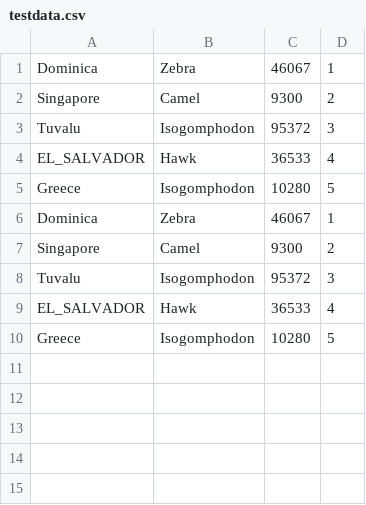
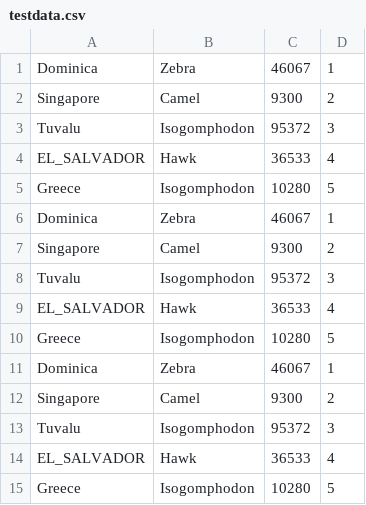
Before and after one commit to dayakulkarniasu/CSE510_DBMS, a CSV file: minjava/javaminibase/src/programs/testdata.csv, drawn as a sheet.

```diff
--- a/minjava/javaminibase/src/programs/testdata.csv
+++ b/minjava/javaminibase/src/programs/testdata.csv
@@ -10 +10,6 @@ EL_SALVADOR,Hawk,36533,4
 Greece,Isogomphodon,10280,5
+Dominica,Zebra,46067,1
+Singapore,Camel,9300,2
+Tuvalu,Isogomphodon,95372,3
+EL_SALVADOR,Hawk,36533,4
+Greece,Isogomphodon,10280,5
```
Also changed, not shown: 7 other files.
